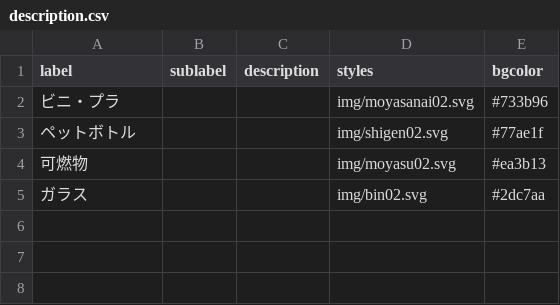
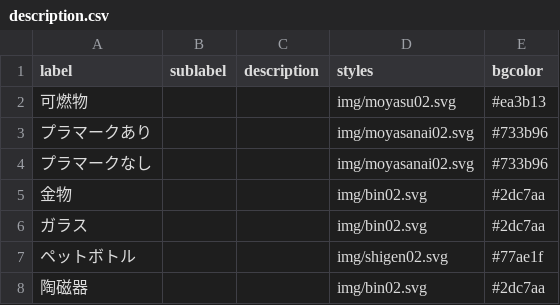
Before and after one commit to TAWAKO/5374, a CSV file: data/description.csv, drawn as a sheet.

Commit message:
Update description.csv

```diff
--- a/data/description.csv
+++ b/data/description.csv
@@ -1,5 +1,8 @@
 label,sublabel,description,styles,bgcolor
-ビニ・プラ,,,img/moyasanai02.svg,#733b96
+可燃物,,,img/moyasu02.svg,#ea3b13
+プラマークあり,,,img/moyasanai02.svg,#733b96
+プラマークなし,,,img/moyasanai02.svg,#733b96
+金物,,,img/bin02.svg,#2dc7aa
+ガラス,,,img/bin02.svg,#2dc7aa
 ペットボトル,,,img/shigen02.svg,#77ae1f
-可燃物,,,img/moyasu02.svg,#ea3b13
-ガラス,,,img/bin02.svg,#2dc7aa
+陶磁器,,,img/bin02.svg,#2dc7aa
```
